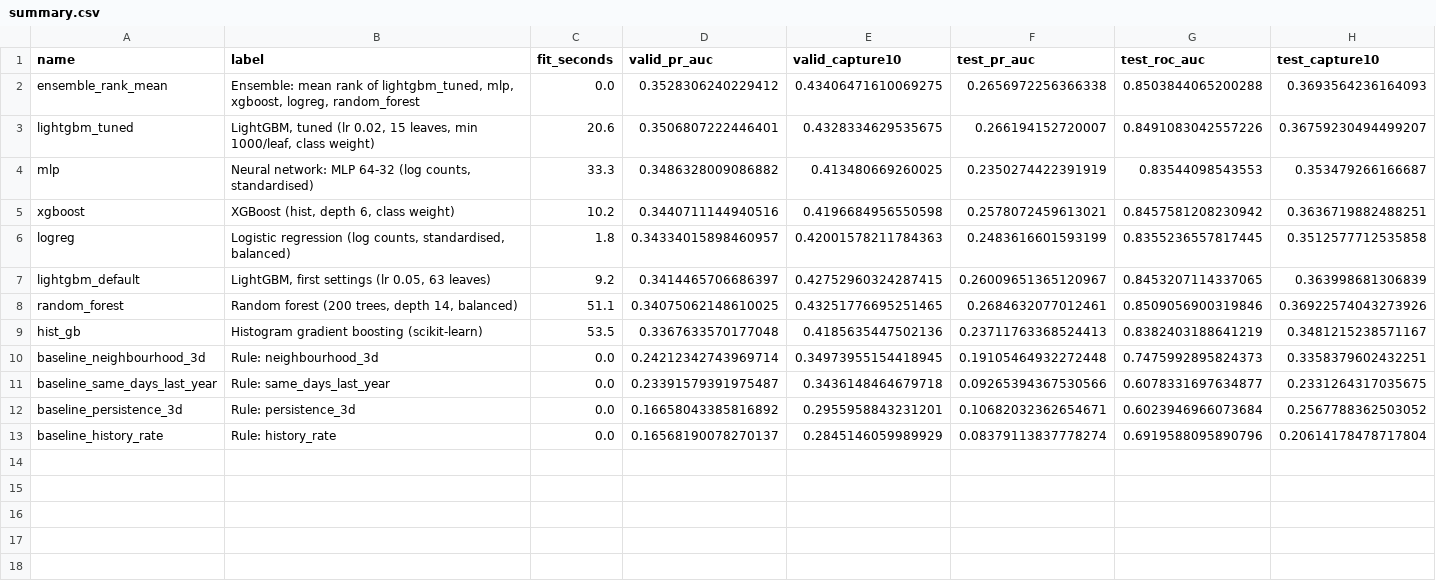
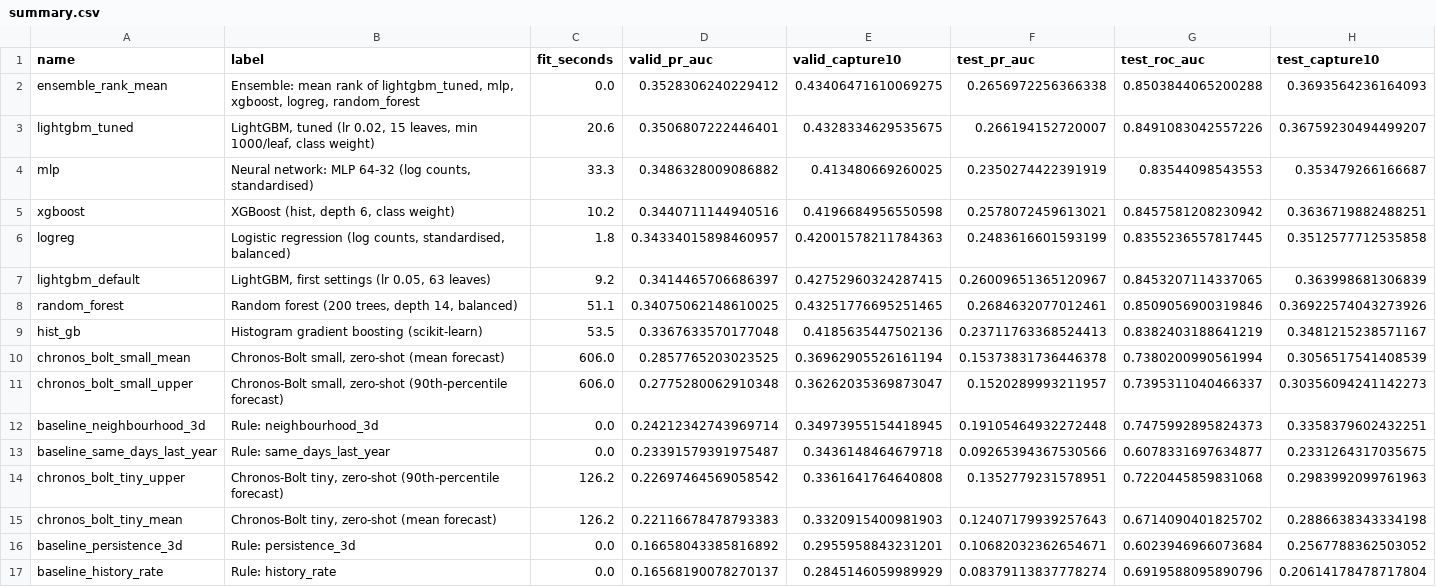
Before and after one commit to sasmit-yadav/paraliWatch, a CSV file: eval/model_comparison/summary.csv, drawn as a sheet; the diff names each change by its address in the sheet, - before the commit and + after, or states it on an @@ line.

Commit message:
Compare Chronos-Bolt zero-shot forecasts with the tuned model and document the result

```diff
--- a/eval/model_comparison/summary.csv
+++ b/eval/model_comparison/summary.csv
+row 10: chronos_bolt_small_mean | Chronos-Bolt small, zero-shot (mean forecast) | 606.0 | 0.2857765203023525 | 0.36962905526161194 | 0.15373831736446378 | 0.7380200990561994 | 0.3056517541408539
+row 11: chronos_bolt_small_upper | Chronos-Bolt small, zero-shot (90th-percentile forecast) | 606.0 | 0.2775280062910348 | 0.36262035369873047 | 0.1520289993211957 | 0.7395311040466337 | 0.30356094241142273
+row 14: chronos_bolt_tiny_upper | Chronos-Bolt tiny, zero-shot (90th-percentile forecast) | 126.2 | 0.22697464569058542 | 0.3361641764640808 | 0.1352779231578951 | 0.7220445859831068 | 0.2983992099761963
+row 15: chronos_bolt_tiny_mean | Chronos-Bolt tiny, zero-shot (mean forecast) | 126.2 | 0.22116678478793383 | 0.3320915400981903 | 0.12407179939257643 | 0.6714090401825702 | 0.2886638343334198
```
Also changed, not shown: 10 other files.
